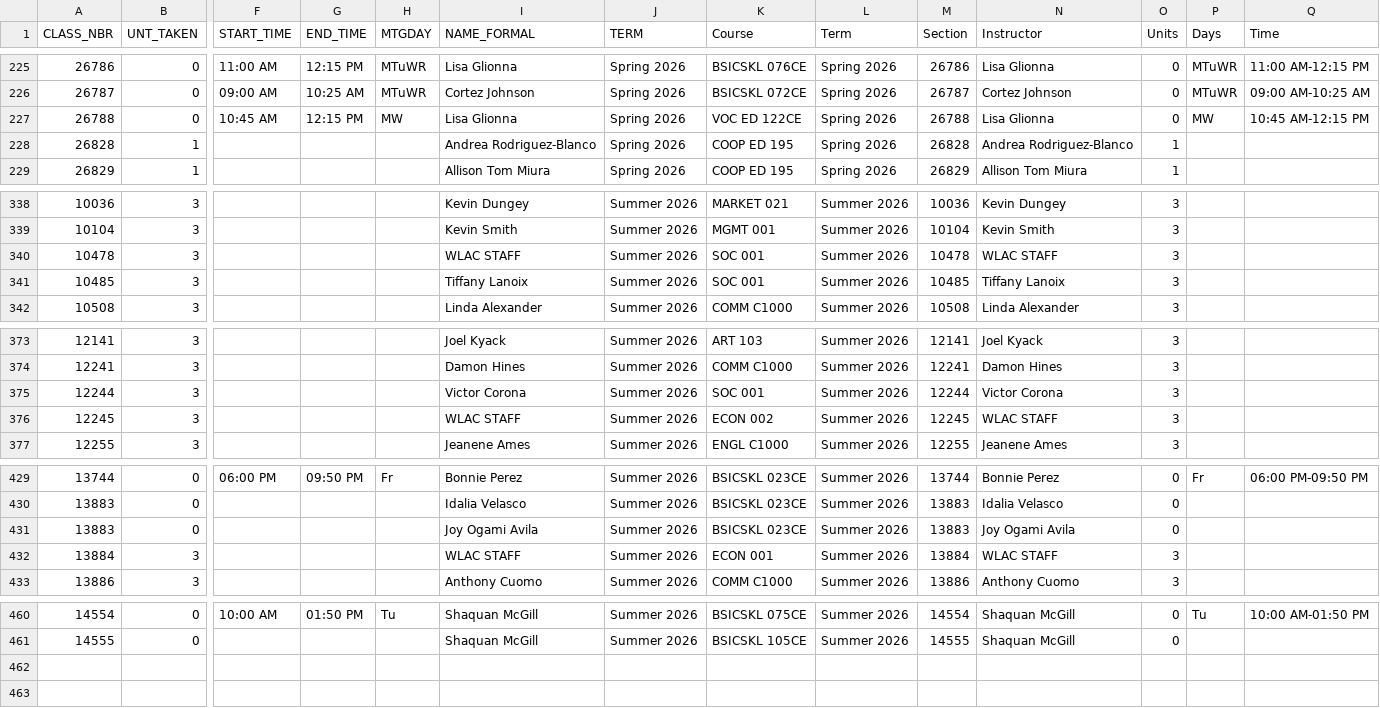
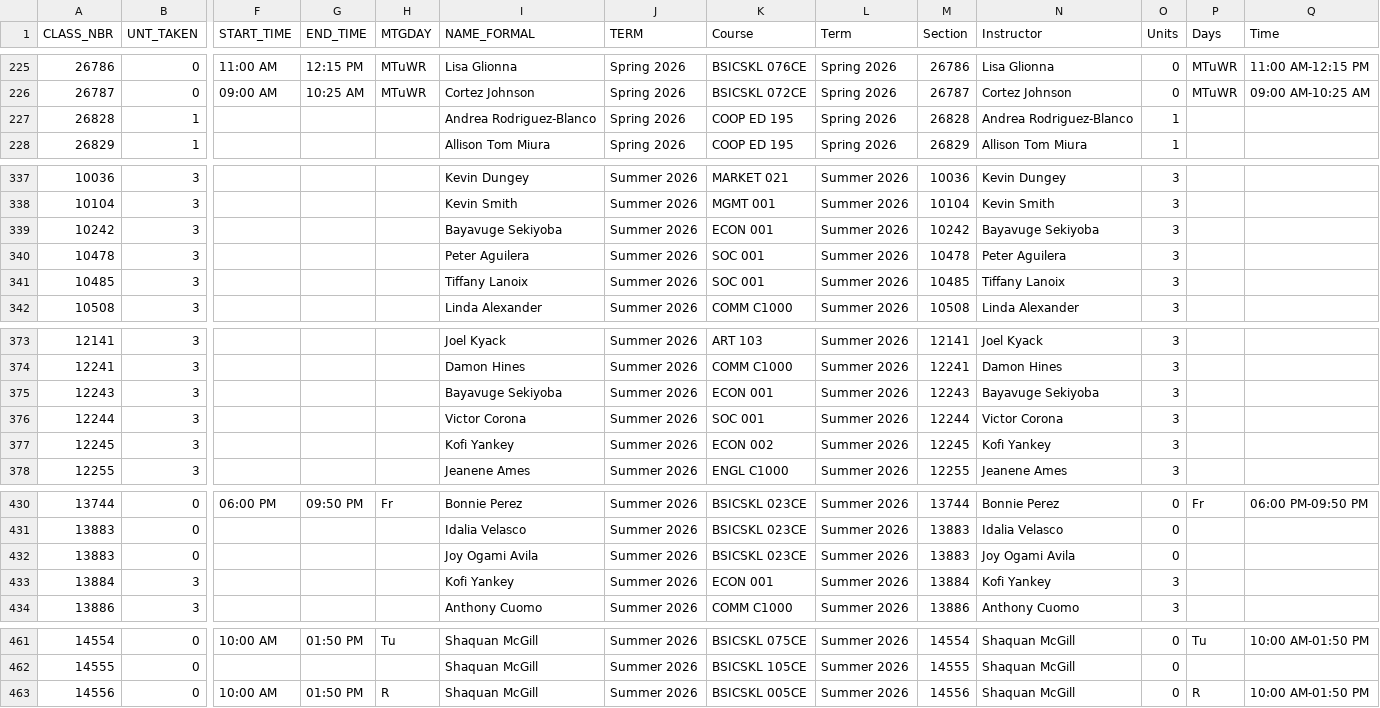
Before and after one commit to West-Los-Angeles-College/ztc, a CSV file: ztc_live.csv, drawn as a sheet; only a part is shown, gaps mark what is left out; removed rows and columns are numbered as before the commit, all else as after; rows hold the shown columns only; the diff names each change by its address in the sheet, - before the commit and + after, or states it on an @@ line.

Commit message:
Daily Commit -- 2026-03-25

```diff
--- a/ztc_live.csv
+++ b/ztc_live.csv
-row 227: 26788 | 0 | 10:45 AM | 12:15 PM | MW | Lisa Glionna | Spring 2026 | VOC ED 122CE | Spring 2026 | 26788 | Lisa Glionna | 0 | MW | 10:45 AM-12:15 PM
+row 339: 10242 | 3 |  |  |  | Bayavuge Sekiyoba | Summer 2026 | ECON 001 | Summer 2026 | 10242 | Bayavuge Sekiyoba | 3
-I340 (NAME_FORMAL): WLAC STAFF
+I340 (NAME_FORMAL): Peter Aguilera
-N340 (Instructor): WLAC STAFF
+N340 (Instructor): Peter Aguilera
+row 375: 12243 | 3 |  |  |  | Bayavuge Sekiyoba | Summer 2026 | ECON 001 | Summer 2026 | 12243 | Bayavuge Sekiyoba | 3
-I377 (NAME_FORMAL): WLAC STAFF
+I377 (NAME_FORMAL): Kofi Yankey
-N377 (Instructor): WLAC STAFF
+N377 (Instructor): Kofi Yankey
-I433 (NAME_FORMAL): WLAC STAFF
+I433 (NAME_FORMAL): Kofi Yankey
-N433 (Instructor): WLAC STAFF
+N433 (Instructor): Kofi Yankey
+row 463: 14556 | 0 | 10:00 AM | 01:50 PM | R | Shaquan McGill | Summer 2026 | BSICSKL 005CE | Summer 2026 | 14556 | Shaquan McGill | 0 | R | 10:00 AM-01:50 PM
```
